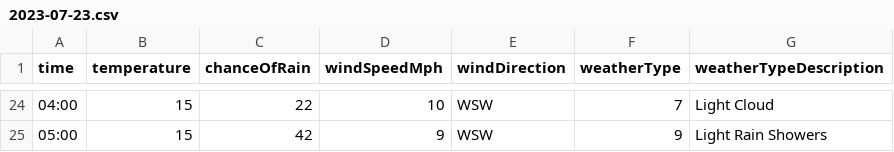
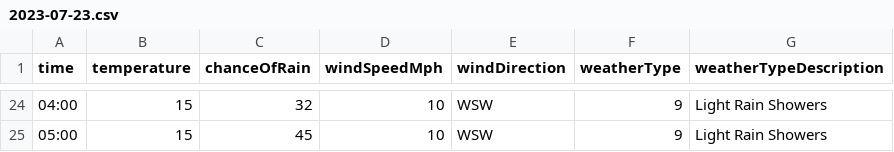
Before and after one commit to djcarter85/studland, a CSV file: _data/weather/2023-07-23.csv, drawn as a sheet; only a part is shown, gaps mark what is left out; the diff covers the shown part only.

```diff
--- a/_data/weather/2023-07-23.csv
+++ b/_data/weather/2023-07-23.csv
@@ -24,2 +24,2 @@ time,temperature,chanceOfRain,windSpeedMph,windDirection,weatherType,weatherType
-04:00,15,22,10,WSW,7,Light Cloud
-05:00,15,42,9,WSW,9,Light Rain Showers
+04:00,15,32,10,WSW,9,Light Rain Showers
+05:00,15,45,10,WSW,9,Light Rain Showers
```
Also changed, not shown: 42 edited cells elsewhere in this file.
